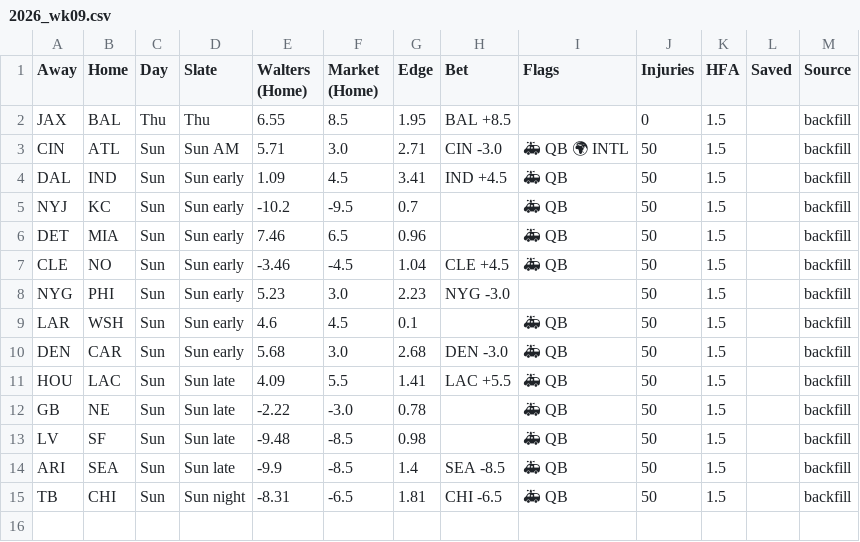
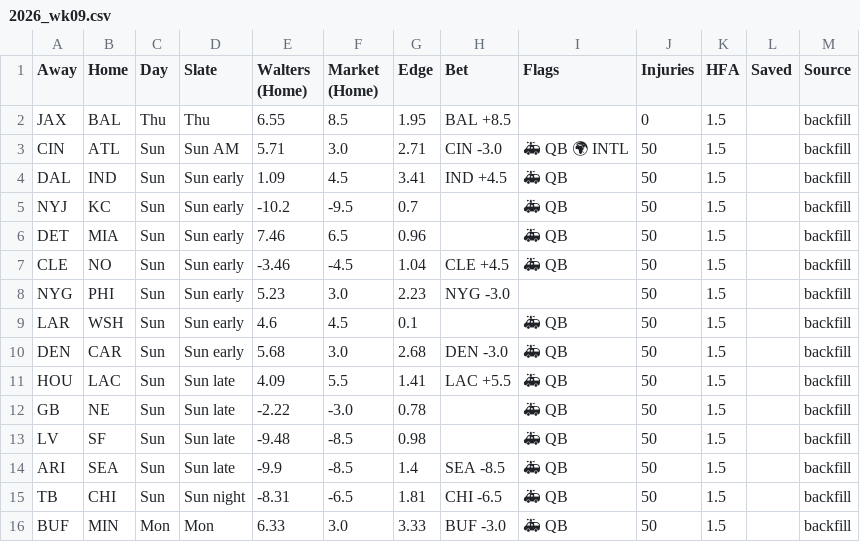
Before and after one commit to billy-w-playground/billy-w-nfl, a CSV file: history/2026_wk09.csv, drawn as a sheet; the diff names each change by its address in the sheet, - before the commit and + after, or states it on an @@ line.

Commit message:
Repair 2026 wk9: 0 filled, 1 added

```diff
--- a/history/2026_wk09.csv
+++ b/history/2026_wk09.csv
+row 16: BUF | MIN | Mon | Mon | 6.33 | 3.0 | 3.33 | BUF -3.0 | 🚑 QB | 50 | 1.5 |  | backfill
```
